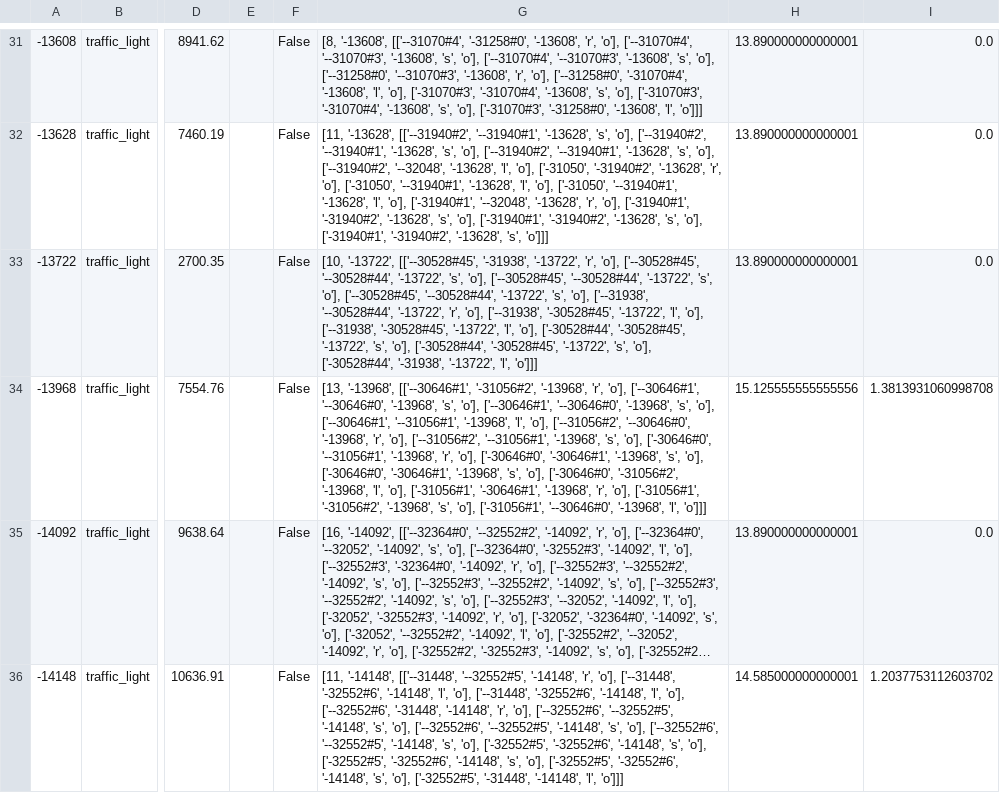
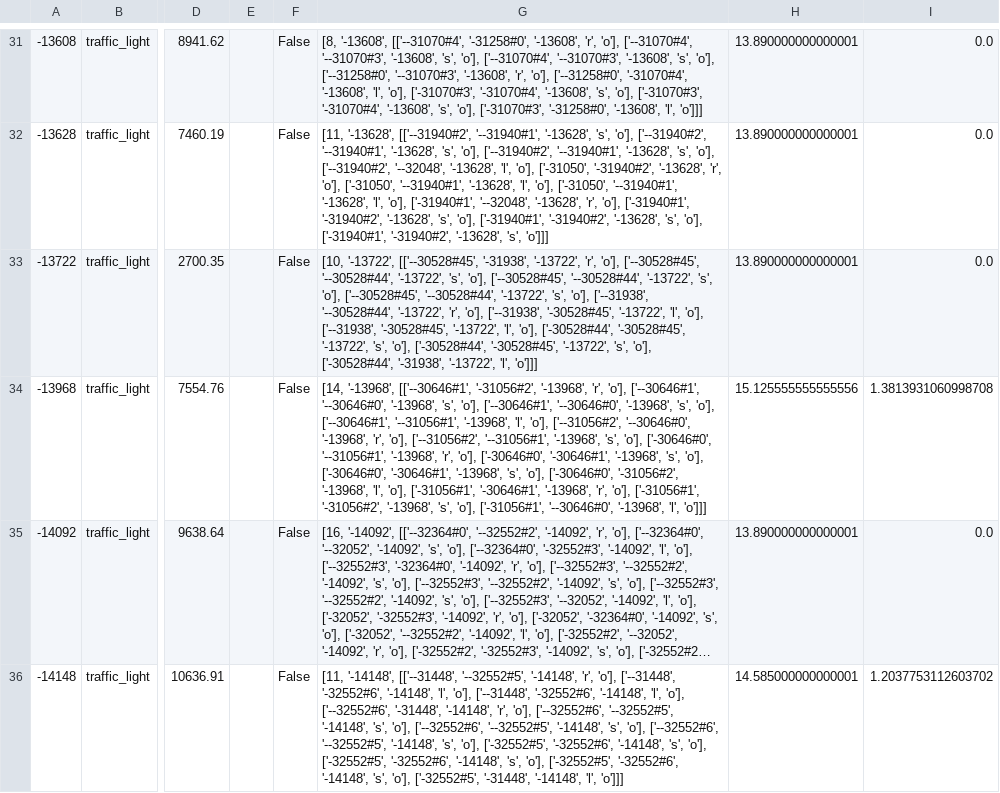
Before and after one commit to danielpaulus/udacity, a CSV file: project 5/code/dataset-lust-tl.csv, drawn as a sheet; only a part is shown, gaps mark what is left out; long unchanged cells end in …; the diff names each change by its address in the sheet, - before the commit and + after, or states it on an @@ line.

```diff
--- a/project 5/code/dataset-lust-tl.csv
+++ b/project 5/code/dataset-lust-tl.csv
-G34: [13, '-13968', [['--30646#1',…
+G34: [14, '-13968', [['--30646#1',…
```
Also changed, not shown: project 5/code/dataset-cgn-tl-clusters.csv, project 5/code/dataset-cgn-tl.csv, 17 other files.
